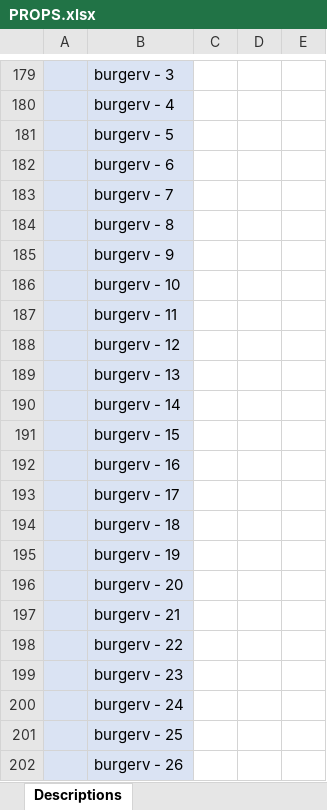
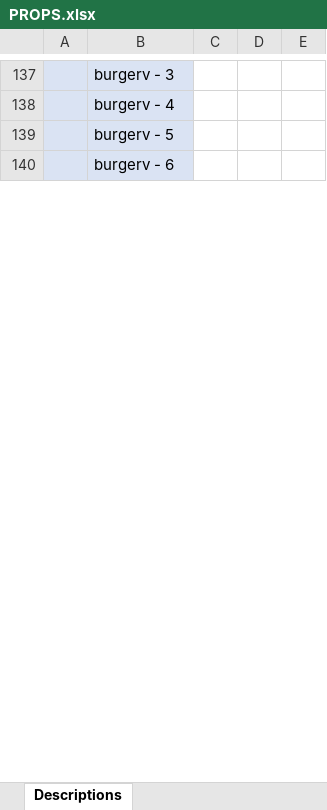
Before and after one commit to TarletonGroup/CrystalPlasticity, an Excel workbook: Dream3D2Abaqus/Step-2b Python/PROPS.xlsx, sheet Descriptions, drawn as a sheet; only a part is shown, gaps mark what is left out; values as stored, in another font and other column widths than the file's, no borders; the diff covers the shown part only; the diff names each change by its address in the sheet, - before the commit and + after, or states it on an @@ line.

```diff
--- a/Dream3D2Abaqus/Step-2b Python/PROPS.xlsx (sheet Descriptions)
+++ b/Dream3D2Abaqus/Step-2b Python/PROPS.xlsx (sheet Descriptions)
-row 183:  | burgerv - 7
-row 184:  | burgerv - 8
-row 185:  | burgerv - 9
-row 186:  | burgerv - 10
-row 187:  | burgerv - 11
-row 188:  | burgerv - 12
-row 189:  | burgerv - 13
-row 190:  | burgerv - 14
-row 191:  | burgerv - 15
-row 192:  | burgerv - 16
-row 193:  | burgerv - 17
-row 194:  | burgerv - 18
-row 195:  | burgerv - 19
-row 196:  | burgerv - 20
-row 197:  | burgerv - 21
-row 198:  | burgerv - 22
-row 199:  | burgerv - 23
-row 200:  | burgerv - 24
-row 201:  | burgerv - 25
-row 202:  | burgerv - 26
```
Also changed, not shown: 106 removed rows and 4 edited cells elsewhere in this sheet, sheet Material_parameters, 1 other file.
